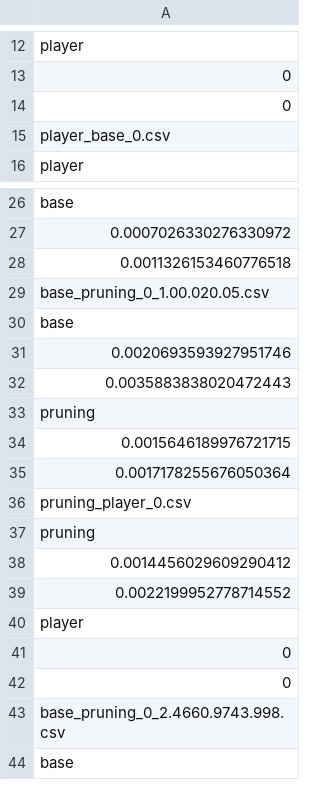
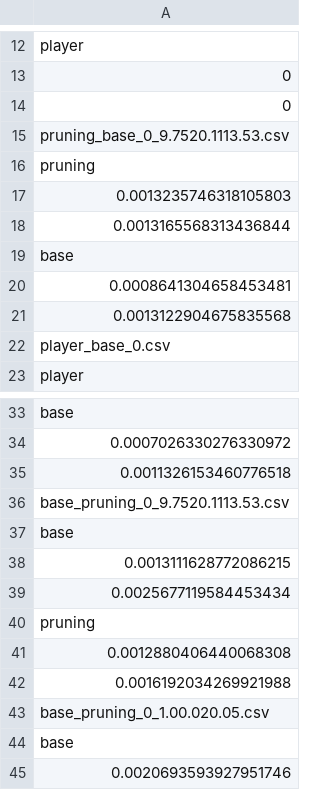
Before and after one commit to rlavelle/ChessAI, a CSV file: Zach_data/analysis.csv, drawn as a sheet; only a part is shown, gaps mark what is left out; the shorter side is filled out with more unchanged rows; the diff names each change by its address in the sheet, - before the commit and + after, or states it on an @@ line.

Commit message:
Revisions and added some data

```diff
--- a/Zach_data/analysis.csv
+++ b/Zach_data/analysis.csv
+row 15: pruning_base_0_9.7520.1113.53.csv
+row 16: pruning
+row 17: 0.0013235746318105803
+row 18: 0.0013165568313436844
+row 19: base
+row 20: 0.0008641304658453481
+row 21: 0.0013122904675835568
+row 36: base_pruning_0_9.7520.1113.53.csv
+row 37: base
+row 38: 0.0013111628772086215
+row 39: 0.0025677119584453434
+row 40: pruning
+row 41: 0.0012880406440068308
+row 42: 0.0016192034269921988
```
Also changed, not shown: 5 other files.
